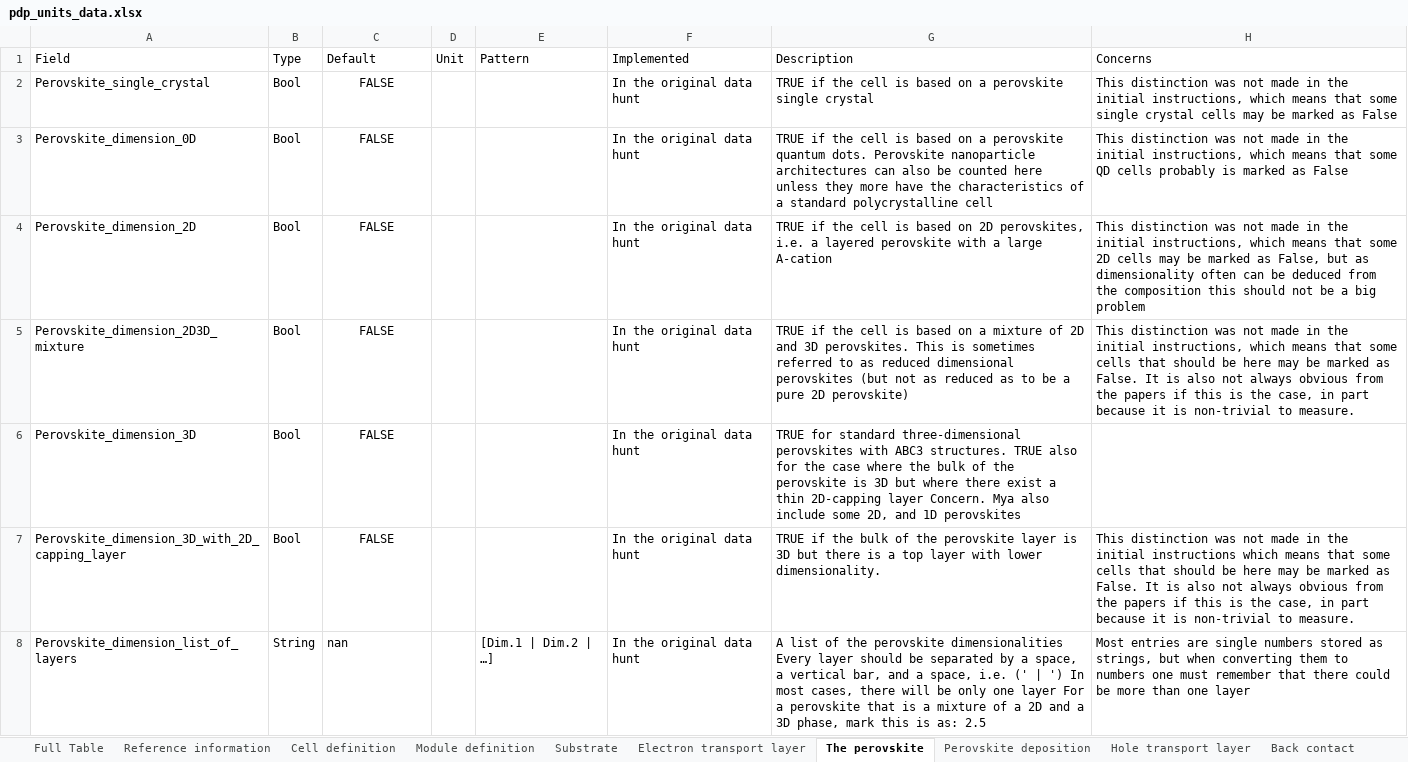
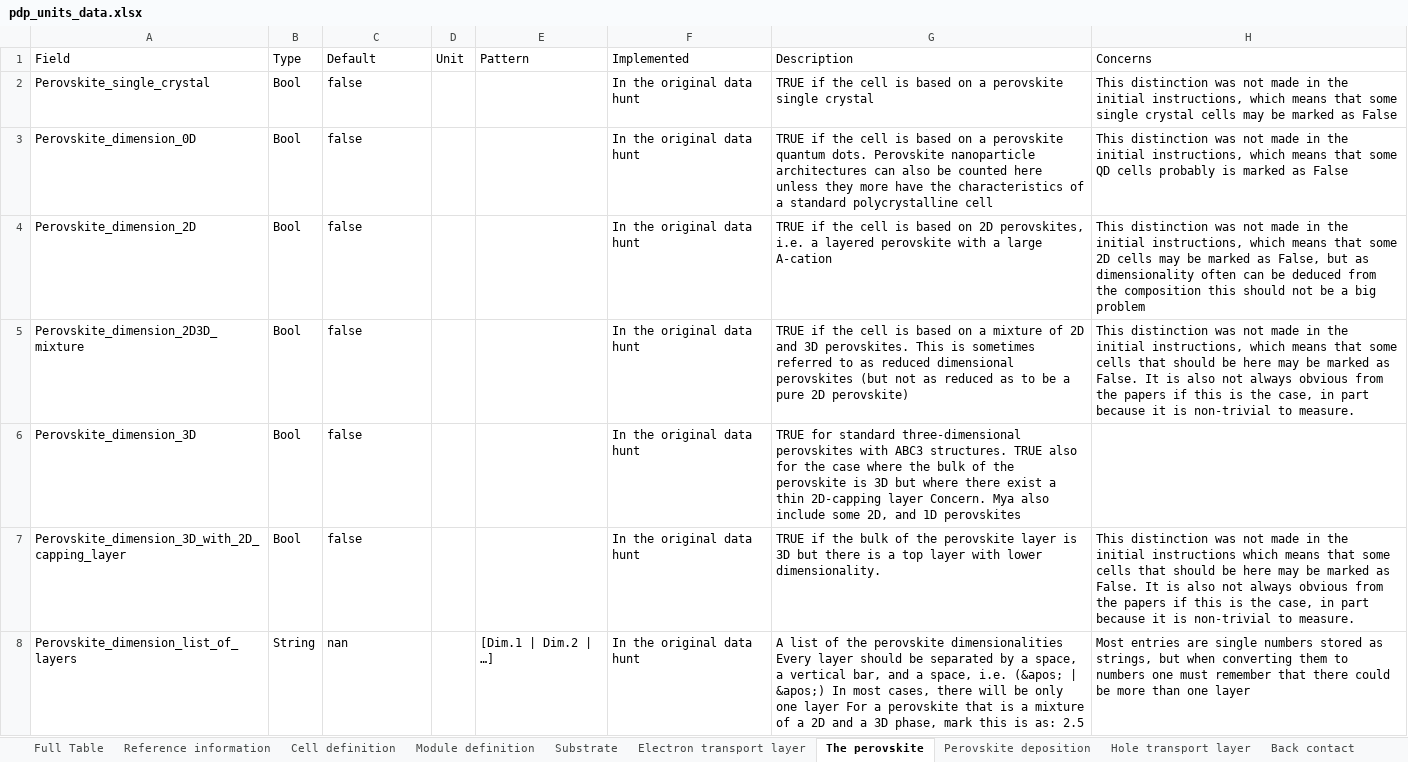
Before and after one commit to GongMLGroup/PerovskiteML, an Excel workbook: data/pdp_units_data.xlsx, sheet The perovskite, drawn as a sheet; only a part is shown; values as stored, in another font and other column widths than the file's, no borders; the diff covers the shown part only; the diff names each change by its address in the sheet, - before the commit and + after, or states it on an @@ line.

```diff
--- a/data/pdp_units_data.xlsx (sheet The perovskite)
+++ b/data/pdp_units_data.xlsx (sheet The perovskite)
-C2:C7 (Default): FALSE
+C2:C7 (Default): false
-C2:C7 alignment: center
+C2:C7 alignment: left
-G8 (Description): …space, i.e. (' | ') In most…
+G8 (Description): …space, i.e. (&apos; | &apos;) In most…
```
Also changed, not shown: 16 edited cells and cell formats elsewhere in this sheet, sheet Full Table, sheet Additional layers, sheet Perovskite deposition, sheet Electron transport layer, sheet Hole transport layer, sheet Back contact, 10 more sheets.
